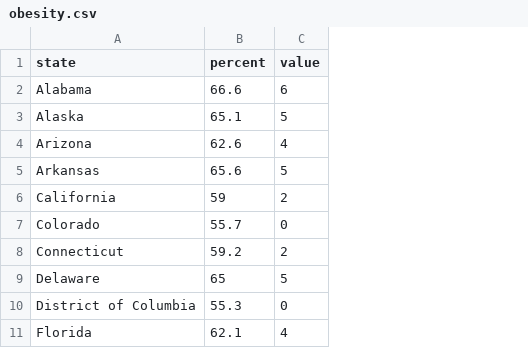
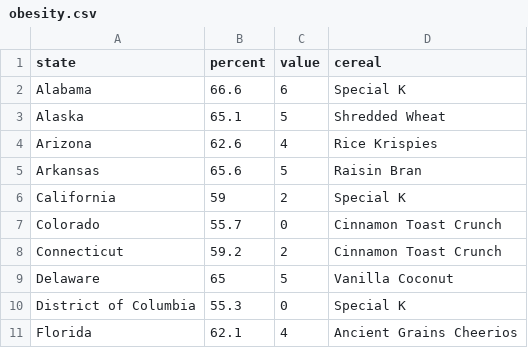
Before and after one commit to athenaie/CPSC_583_3, a CSV file: data/obesity.csv, drawn as a sheet; only a part is shown; the diff names each change by its address in the sheet, - before the commit and + after, or states it on an @@ line.

Commit message:
Add cereals to obesity stats.

```diff
--- a/data/obesity.csv
+++ b/data/obesity.csv
+column D (cereal), rows 2-11: Special K | Shredded Wheat | Rice Krispies | Raisin Bran | Special K | Cinnamon Toast Crunch | Cinnamon Toast Crunch | Vanilla Coconut | Special K | Ancient Grains Cheerios
```
